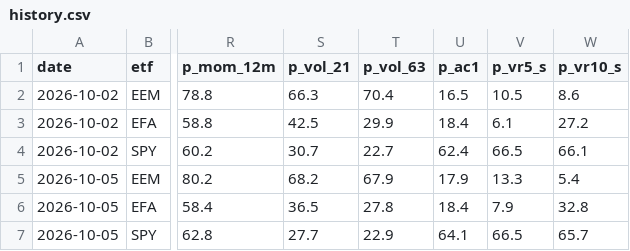
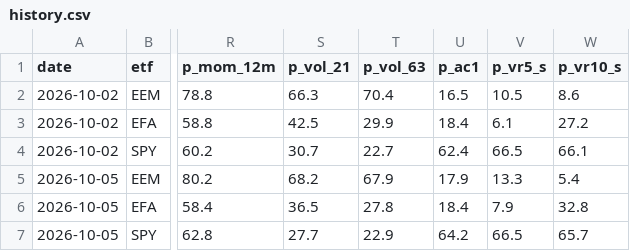
Before and after one commit to vpansare1/global-leverage-dash, a CSV file: data/history.csv, drawn as a sheet; only a part is shown, gaps mark what is left out; the diff names each change by its address in the sheet, - before the commit and + after, or states it on an @@ line.

```diff
--- a/data/history.csv
+++ b/data/history.csv
-U7 (p_ac1): 64.1
+U7 (p_ac1): 64.2
```
Also changed, not shown: 3 other files.
